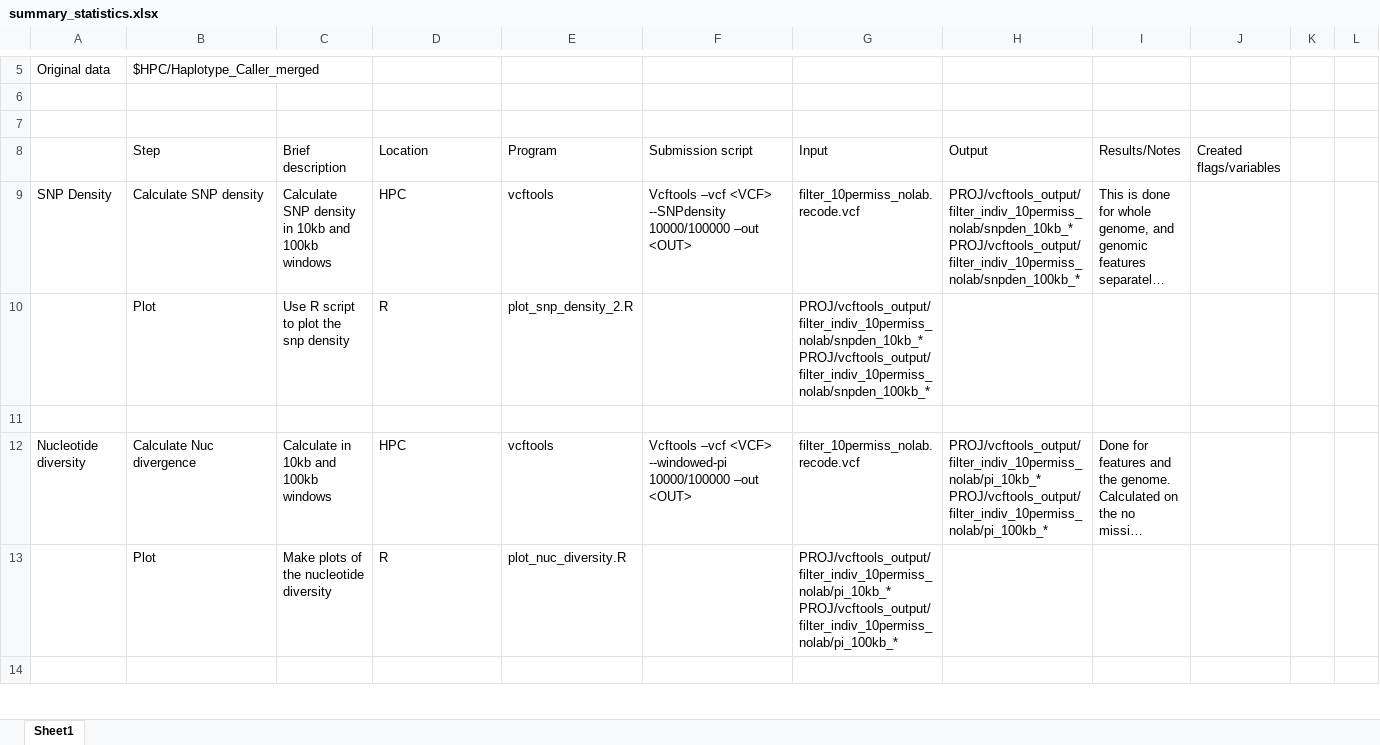
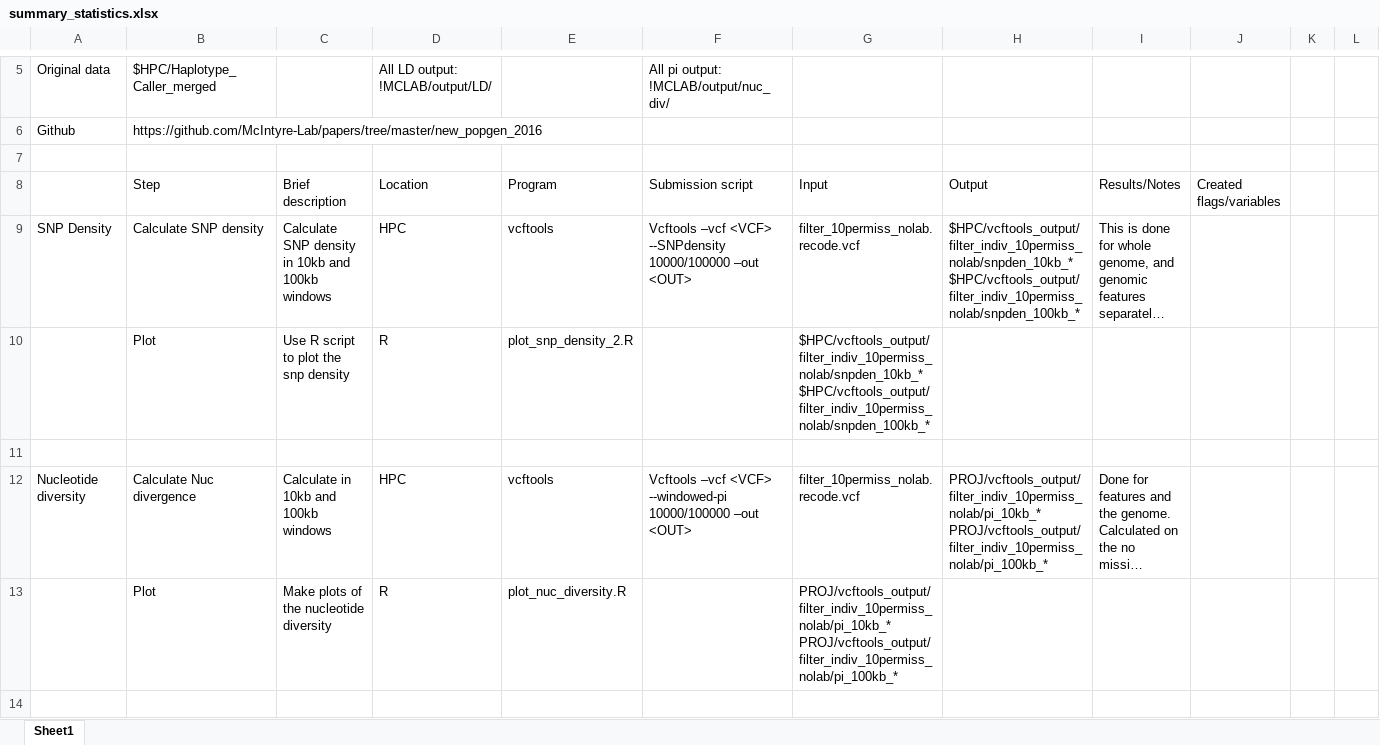
Before and after one commit to McIntyre-Lab/papers, an Excel workbook: new_popgen_2016/documentation/summary_statistics.xlsx, sheet Sheet1, drawn as a sheet; only a part is shown, gaps mark what is left out; long unchanged cells end in …; values as stored, in another font and other column widths than the file's, no cell formats; ↵ is a line break in a cell; the diff covers the shown part only; the diff names each change by its address in the sheet, - before the commit and + after, or states it on an @@ line.

```diff
--- a/new_popgen_2016/documentation/summary_statistics.xlsx (sheet Sheet1)
+++ b/new_popgen_2016/documentation/summary_statistics.xlsx (sheet Sheet1)
-D5: (empty)
+D5: All LD output: !MCLAB/output/LD/
-F5: (empty)
+F5: All pi output: !MCLAB/output/nuc_div/
-row 6: (empty)
+row 6: Github | https://github.com/McIntyre-Lab/papers/tree/master/new_popgen_2016
-H9: PROJ/vcftools_output/filter_indiv_10permiss_nolab/snpden_10kb_* ↵ PROJ/vcftools_output/filter_indiv_10permiss_nolab/snpden_100kb_*
+H9: $HPC/vcftools_output/filter_indiv_10permiss_nolab/snpden_10kb_* ↵ $HPC/vcftools_output/filter_indiv_10permiss_nolab/snpden_100kb_*
-G10: PROJ/vcftools_output/filter_indiv_10permiss_nolab/snpden_10kb_* ↵ PROJ/vcftools_output/filter_indiv_10permiss_nolab/snpden_100kb_*
+G10: $HPC/vcftools_output/filter_indiv_10permiss_nolab/snpden_10kb_* ↵ $HPC/vcftools_output/filter_indiv_10permiss_nolab/snpden_100kb_*
```
Also changed, not shown: 15 added rows, 2 removed rows and 38 edited cells elsewhere in this sheet, cell formats, new_popgen_2016/documentation/checking_gatk_output.xlsx, new_popgen_2016/documentation/misc_checks_tests.xlsx, 50 other files.
